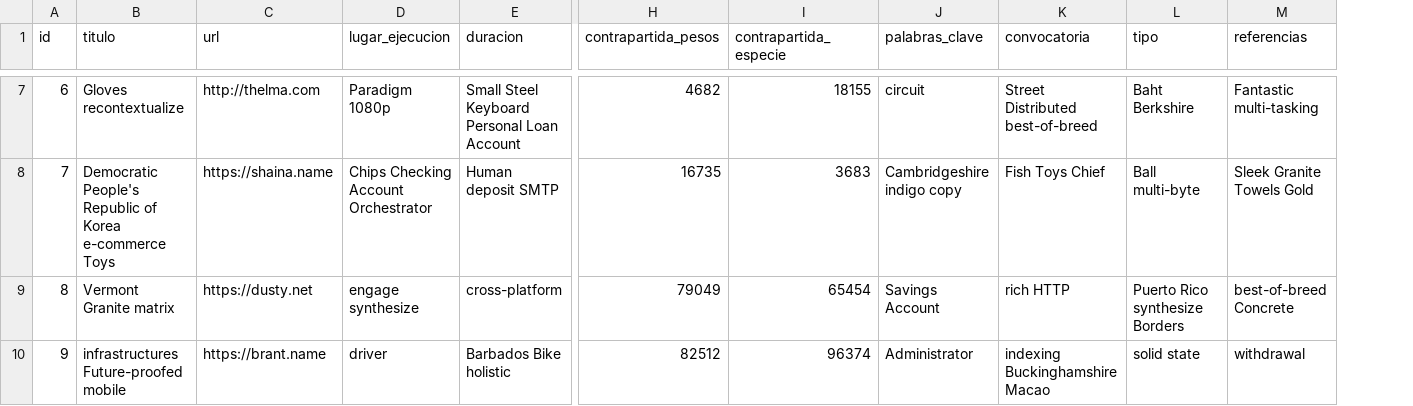
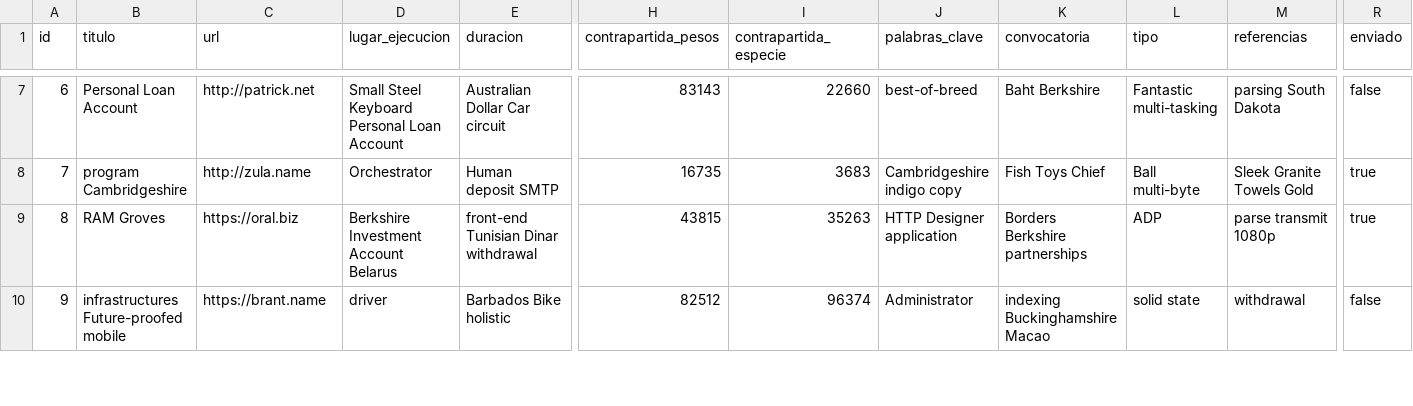
Before and after one commit to adrianizq/ciecyt-itp, a CSV file: src/main/resources/config/liquibase/fake-data/proyecto.csv, drawn as a sheet; only a part is shown, gaps mark what is left out; the diff covers the shown part only; the diff names each change by its address in the sheet, - before the commit and + after, or states it on an @@ line.

Commit message:
creando un campo enviado

```diff
--- a/src/main/resources/config/liquibase/fake-data/proyecto.csv
+++ b/src/main/resources/config/liquibase/fake-data/proyecto.csv
+column R (enviado), rows 7-10: false | true | true | false
-B7 (titulo): Gloves recontextualize
+B7 (titulo): Personal Loan Account
-C7 (url): http://thelma.com
+C7 (url): http://patrick.net
-D7 (lugar_ejecucion): Paradigm 1080p
+D7 (lugar_ejecucion): Small Steel Keyboard Personal Loan Account
-E7 (duracion): Small Steel Keyboard Personal Loan Account
+E7 (duracion): Australian Dollar Car circuit
-H7 (contrapartida_pesos): 4682
+H7 (contrapartida_pesos): 83143
-I7 (contrapartida_especie): 18155
+I7 (contrapartida_especie): 22660
-J7 (palabras_clave): circuit
+J7 (palabras_clave): best-of-breed
-K7 (convocatoria): Street Distributed best-of-breed
+K7 (convocatoria): Baht Berkshire
-L7 (tipo): Baht Berkshire
+L7 (tipo): Fantastic multi-tasking
-M7 (referencias): Fantastic multi-tasking
+M7 (referencias): parsing South Dakota
-B8 (titulo): Democratic People's Republic of Korea e-commerce Toys
+B8 (titulo): program Cambridgeshire
-C8 (url): https://shaina.name
+C8 (url): http://zula.name
-D8 (lugar_ejecucion): Chips Checking Account Orchestrator
+D8 (lugar_ejecucion): Orchestrator
-B9 (titulo): Vermont Granite matrix
+B9 (titulo): RAM Groves
-C9 (url): https://dusty.net
+C9 (url): https://oral.biz
-D9 (lugar_ejecucion): engage synthesize
+D9 (lugar_ejecucion): Berkshire Investment Account Belarus
-E9 (duracion): cross-platform
+E9 (duracion): front-end Tunisian Dinar withdrawal
-H9 (contrapartida_pesos): 79049
+H9 (contrapartida_pesos): 43815
-I9 (contrapartida_especie): 65454
+I9 (contrapartida_especie): 35263
-J9 (palabras_clave): Savings Account
+J9 (palabras_clave): HTTP Designer application
-K9 (convocatoria): rich HTTP
+K9 (convocatoria): Borders Berkshire partnerships
-L9 (tipo): Puerto Rico synthesize Borders
+L9 (tipo): ADP
-M9 (referencias): best-of-breed Concrete
+M9 (referencias): parse transmit 1080p
```
Also changed, not shown: 79 edited cells elsewhere in this file, 8 other files.
